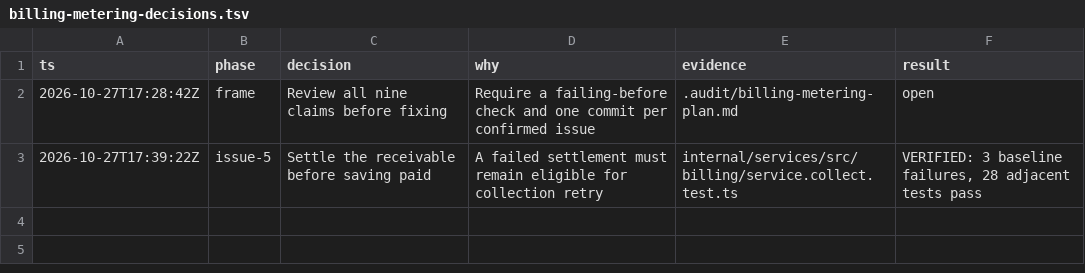
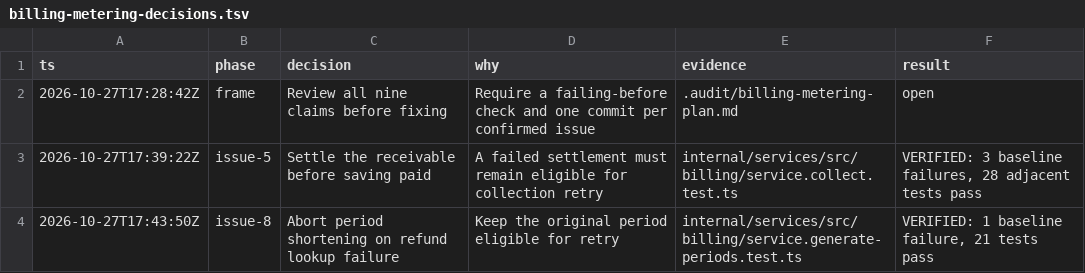
Before and after one commit to jhonsfran/unprice, a TSV file: .audit/billing-metering-decisions.tsv, drawn as a sheet.

Commit message:
fix(billing): retry refunds after ledger read failures

```diff
--- a/.audit/billing-metering-decisions.tsv
+++ b/.audit/billing-metering-decisions.tsv
@@ -3 +3,2 @@ ts	phase	decision	why	evidence	result
 2026-10-27T17:39:22Z	issue-5	Settle the receivable before saving paid	A failed settlement must remain eligible for collection retry	internal/services/src/billing/service.collect.test.ts	VERIFIED: 3 baseline failures, 28 adjacent tests pass
+2026-10-27T17:43:50Z	issue-8	Abort period shortening on refund lookup failure	Keep the original period eligible for retry	internal/services/src/billing/service.generate-periods.test.ts	VERIFIED: 1 baseline failure, 21 tests pass
```
Also changed, not shown: 4 other files.
